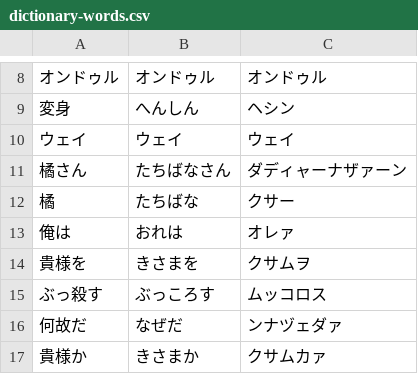
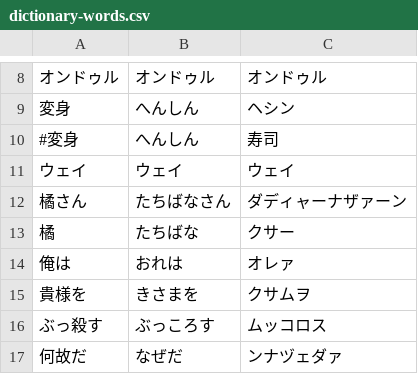
Before and after one commit to smdn/Smdn.Text.Ondulish, a CSV file: src/Smdn.Text.Ondulish.Dictionaries/dictionary-words.csv, drawn as a sheet; only a part is shown, gaps mark what is left out; the shorter side is filled out with more unchanged rows.

```diff
--- a/src/Smdn.Text.Ondulish.Dictionaries/dictionary-words.csv
+++ b/src/Smdn.Text.Ondulish.Dictionaries/dictionary-words.csv
@@ -9,2 +9,3 @@
 変身,へんしん,ヘシン
+#変身,へんしん,寿司
 ウェイ,ウェイ,ウェイ
```
Also changed, not shown: src/Smdn.Text.Ondulish.Dictionaries/dictionary-phrases.csv.
